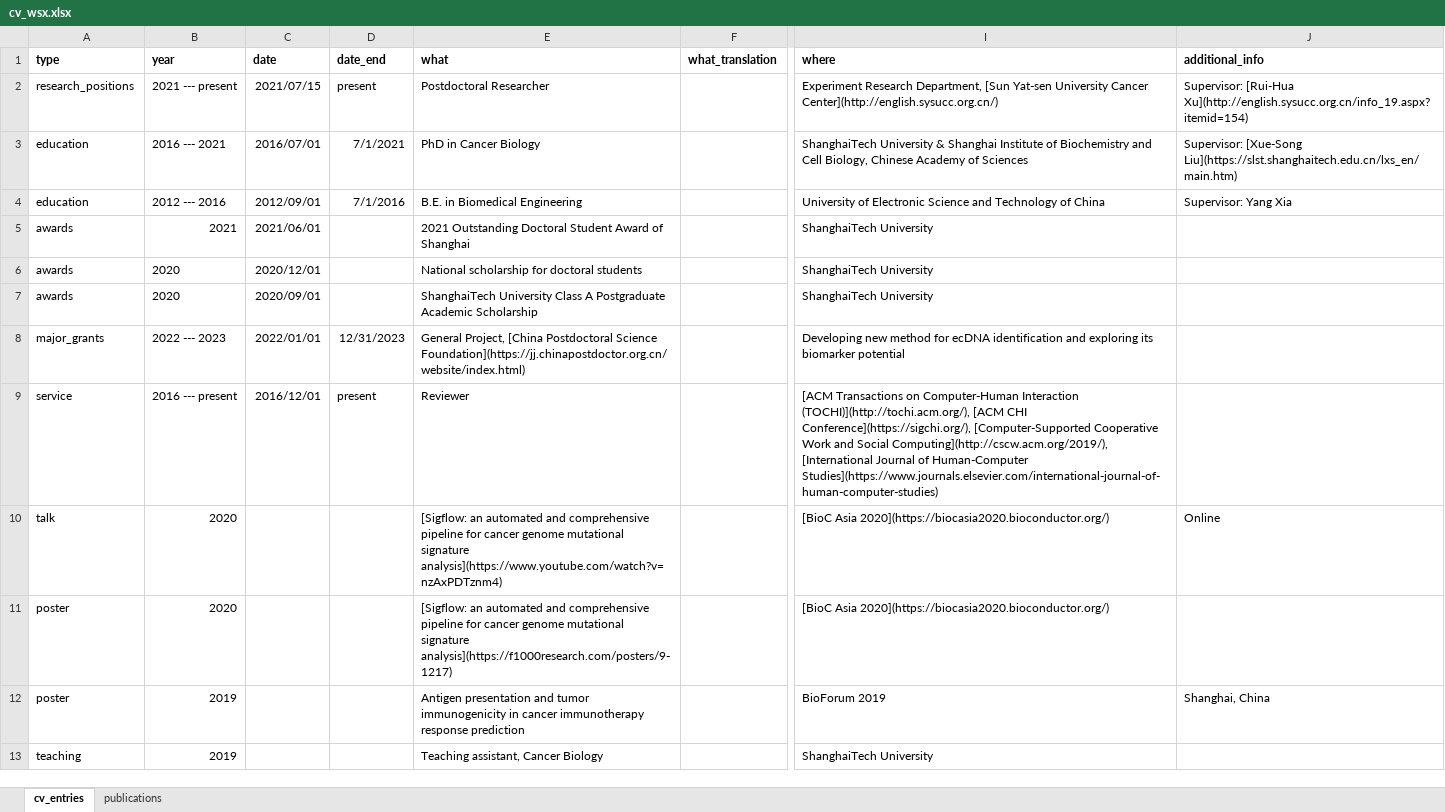
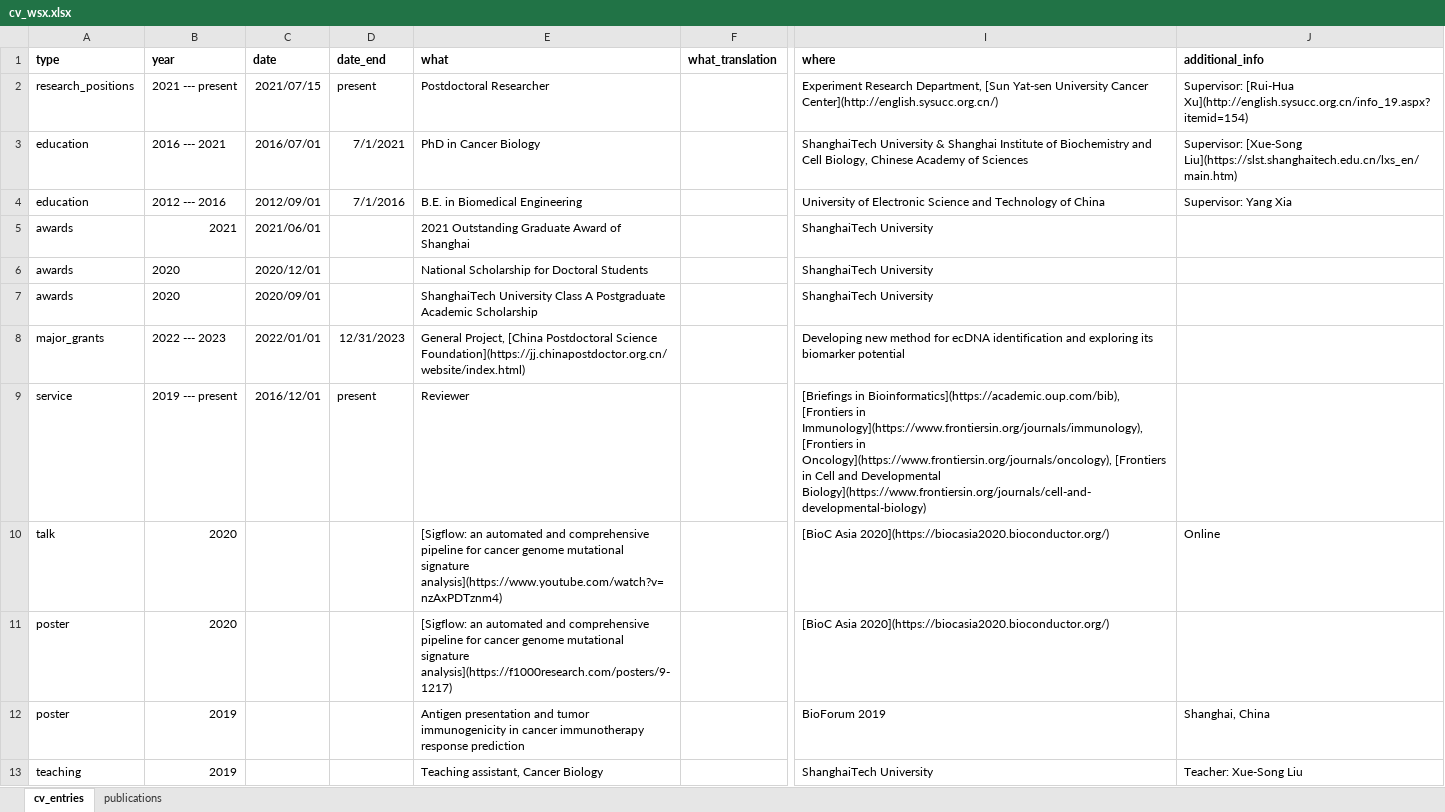
Before and after one commit to JianGuoZhou3/cv-jianguozhou, an Excel workbook: wsx2/cv_wsx.xlsx, sheet cv_entries, drawn as a sheet; only a part is shown, gaps mark what is left out; values as stored, in another font and other column widths than the file's, no borders; the diff names each change by its address in the sheet, - before the commit and + after, or states it on an @@ line.

```diff
--- a/wsx2/cv_wsx.xlsx (sheet cv_entries)
+++ b/wsx2/cv_wsx.xlsx (sheet cv_entries)
-E5 (what): 2021 Outstanding Doctoral Student Award of…
+E5 (what): 2021 Outstanding Graduate Award of…
-E6 (what): National scholarship for doctoral students
+E6 (what): National Scholarship for Doctoral Students
-B9 (year): 2016 --- present
+B9 (year): 2019 --- present
-I9 (where): [ACM Transactions on Computer-Human Interaction (TOCHI)](http://tochi.acm.org/), [ACM CHI Conference](https://sigchi.org/), [Computer-Supported Cooperative Work and Social Computing](http://cscw.acm.org/2019/), [International Journal of Human-Computer Studies](https://www.journals.elsevier.com/international-journal-of-human-computer-studies)
+I9 (where): [Briefings in Bioinformatics](https://academic.oup.com/bib), [Frontiers in Immunology](https://www.frontiersin.org/journals/immunology), [Frontiers in Oncology](https://www.frontiersin.org/journals/oncology), [Frontiers in Cell and Developmental Biology](https://www.frontiersin.org/journals/cell-and-developmental-biology)
-J13 (additional_info): (empty)
+J13 (additional_info): Teacher: Xue-Song Liu
```
Also changed, not shown: sheet publications, 4 other files.
